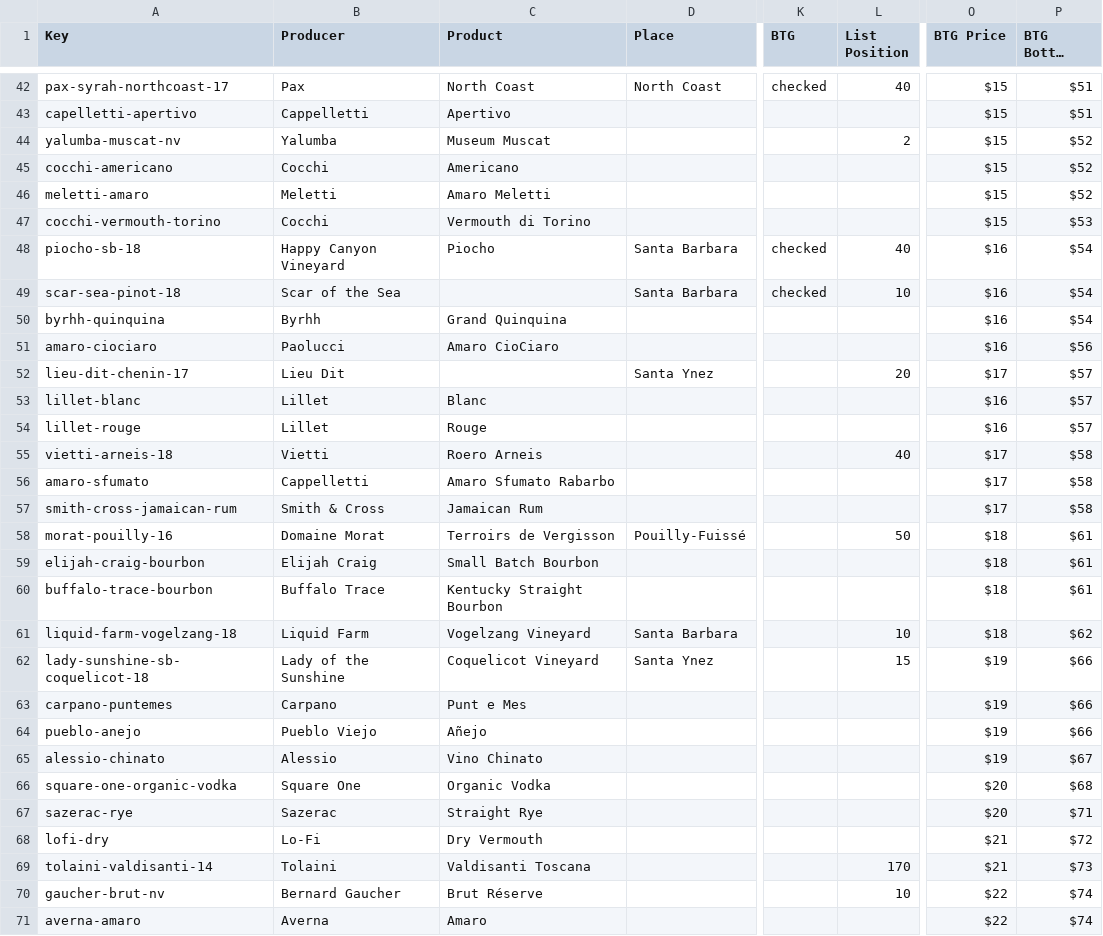
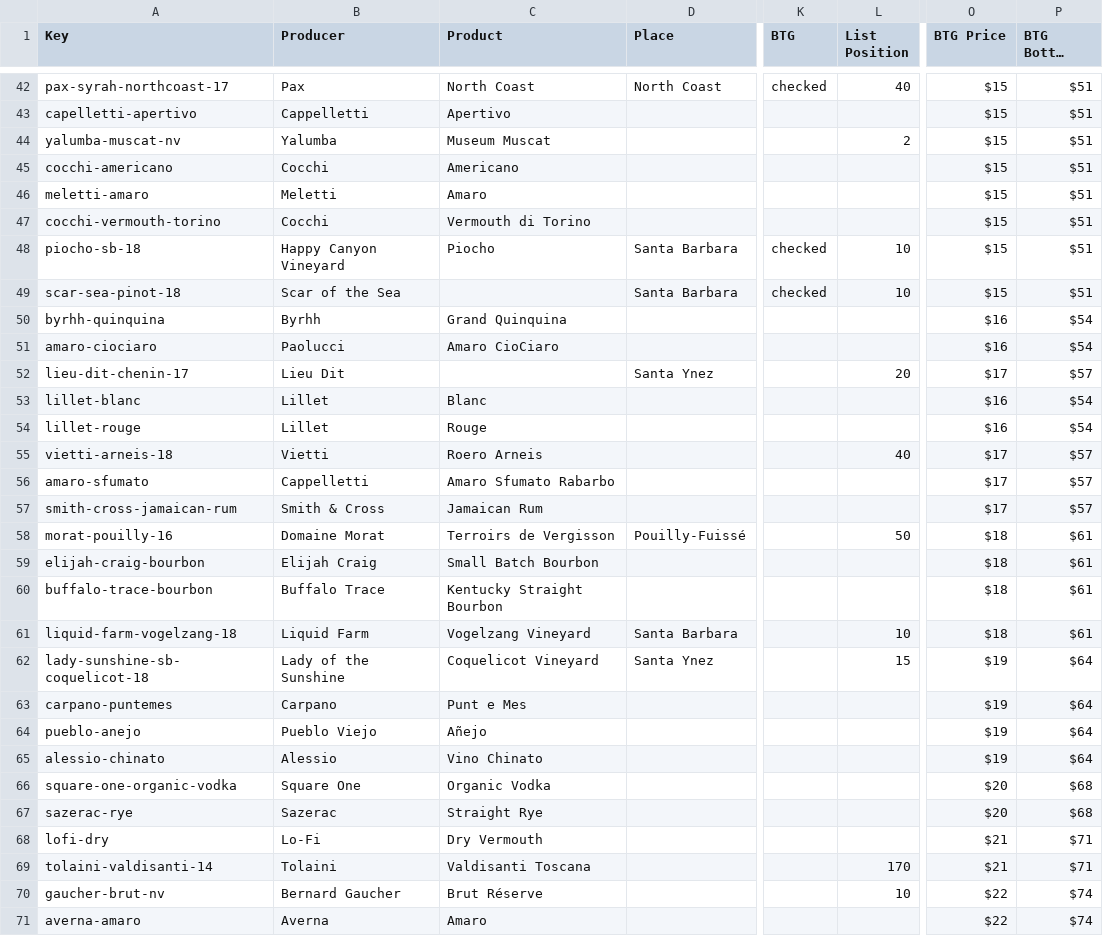
Before and after one commit to jbalogh/spc, a CSV file: airtable.csv, drawn as a sheet; only a part is shown, gaps mark what is left out; long unchanged cells end in …; the diff covers the shown part only; the diff names each change by its address in the sheet, - before the commit and + after, or states it on an @@ line.

```diff
--- a/airtable.csv
+++ b/airtable.csv
-P44:P46 (BTG Bottle Price): $52
+P44:P46 (BTG Bottle Price): $51
-C46 (Product): Amaro Meletti
+C46 (Product): Amaro
-P47 (BTG Bottle Price): $53
+P47 (BTG Bottle Price): $51
-L48 (List Position): 40
+L48 (List Position): 10
-O48:O49 (BTG Price): $16
+O48:O49 (BTG Price): $15
-P48:P49 (BTG Bottle Price): $54
+P48:P49 (BTG Bottle Price): $51
-P51 (BTG Bottle Price): $56
+P51 (BTG Bottle Price): $54
-P53:P54 (BTG Bottle Price): $57
+P53:P54 (BTG Bottle Price): $54
-P55:P57 (BTG Bottle Price): $58
+P55:P57 (BTG Bottle Price): $57
-P61 (BTG Bottle Price): $62
+P61 (BTG Bottle Price): $61
-P62:P64 (BTG Bottle Price): $66
+P62:P64 (BTG Bottle Price): $64
-P65 (BTG Bottle Price): $67
+P65 (BTG Bottle Price): $64
-P67 (BTG Bottle Price): $71
+P67 (BTG Bottle Price): $68
-P68 (BTG Bottle Price): $72
+P68 (BTG Bottle Price): $71
-P69 (BTG Bottle Price): $73
+P69 (BTG Bottle Price): $71
```
Also changed, not shown: 80 edited cells elsewhere in this file, 6 other files.
